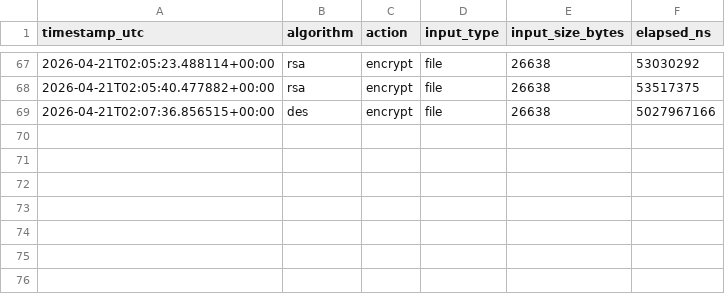
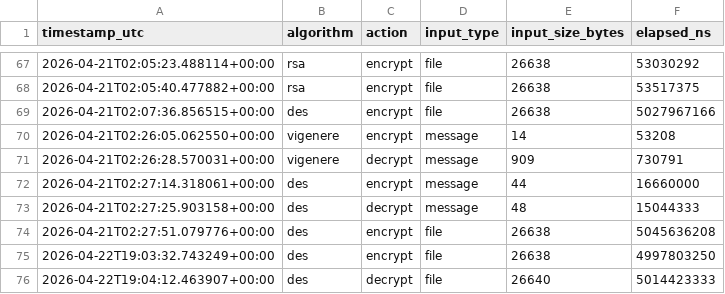
Before and after one commit to hberens/encryption_algorithms, a CSV file: benchmark_results.csv, drawn as a sheet; only a part is shown, gaps mark what is left out; the diff names each change by its address in the sheet, - before the commit and + after, or states it on an @@ line.

```diff
--- a/benchmark_results.csv
+++ b/benchmark_results.csv
+row 70: 2026-04-21T02:26:05.062550+00:00 | vigenere | encrypt | message | 14 | 53208
+row 71: 2026-04-21T02:26:28.570031+00:00 | vigenere | decrypt | message | 909 | 730791
+row 72: 2026-04-21T02:27:14.318061+00:00 | des | encrypt | message | 44 | 16660000
+row 73: 2026-04-21T02:27:25.903158+00:00 | des | decrypt | message | 48 | 15044333
+row 74: 2026-04-21T02:27:51.079776+00:00 | des | encrypt | file | 26638 | 5045636208
+row 75: 2026-04-22T19:03:32.743249+00:00 | des | encrypt | file | 26638 | 4997803250
+row 76: 2026-04-22T19:04:12.463907+00:00 | des | decrypt | file | 26640 | 5014423333
```
Also changed, not shown: 3 other files.
